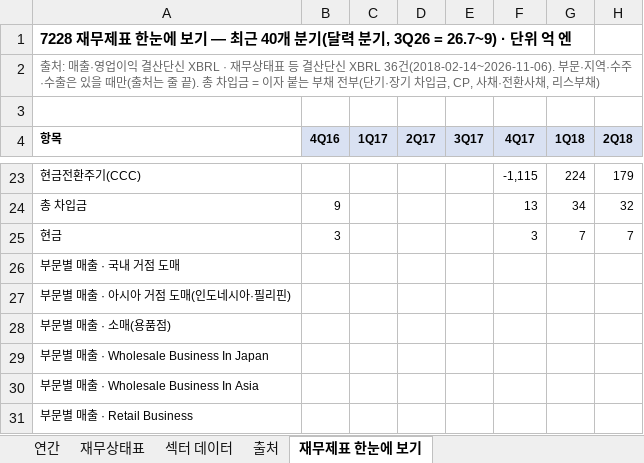
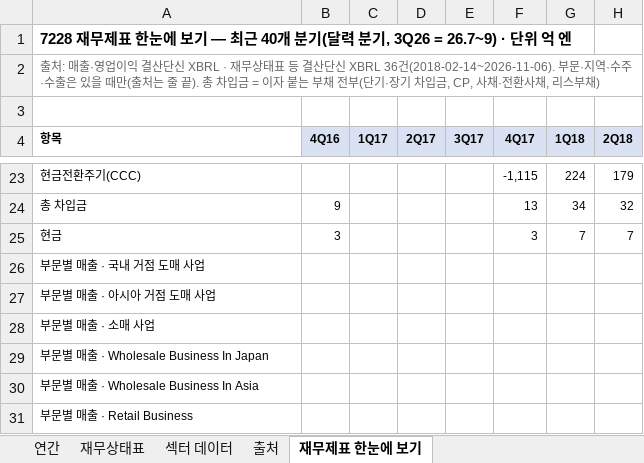
Before and after one commit to minwook1011/earnings-screener, an Excel workbook: docs/data/jp/xlsx/7228.xlsx, sheet 재무제표 한눈에 보기, drawn as a sheet; only a part is shown, gaps mark what is left out; values as stored, in another font and other column widths than the file's, no borders; charts and pictures not drawn; the diff names each change by its address in the sheet, - before the commit and + after, or states it on an @@ line.

```diff
--- a/docs/data/jp/xlsx/7228.xlsx (sheet 재무제표 한눈에 보기)
+++ b/docs/data/jp/xlsx/7228.xlsx (sheet 재무제표 한눈에 보기)
-A26 (항목): 부문별 매출 · 국내 거점 도매
+A26 (항목): 부문별 매출 · 국내 거점 도매 사업
-A27 (항목): 부문별 매출 · 아시아 거점 도매(인도네시아·필리핀)
+A27 (항목): 부문별 매출 · 아시아 거점 도매 사업
-A28 (항목): 부문별 매출 · 소매(용품점)
+A28 (항목): 부문별 매출 · 소매 사업
```
Also changed, not shown: sheet 연간, 2 other files.
